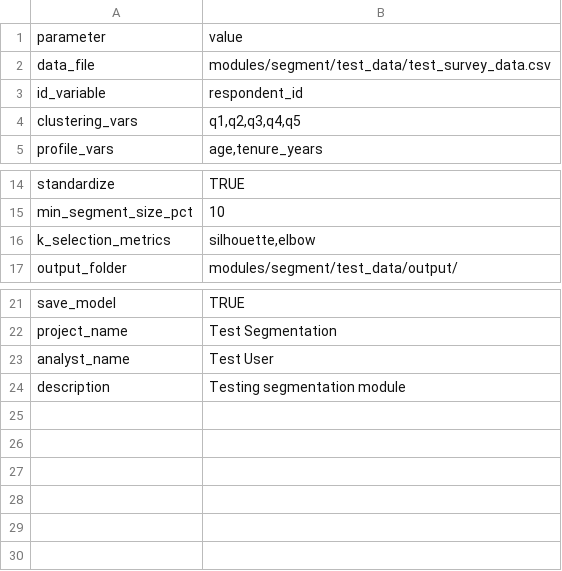
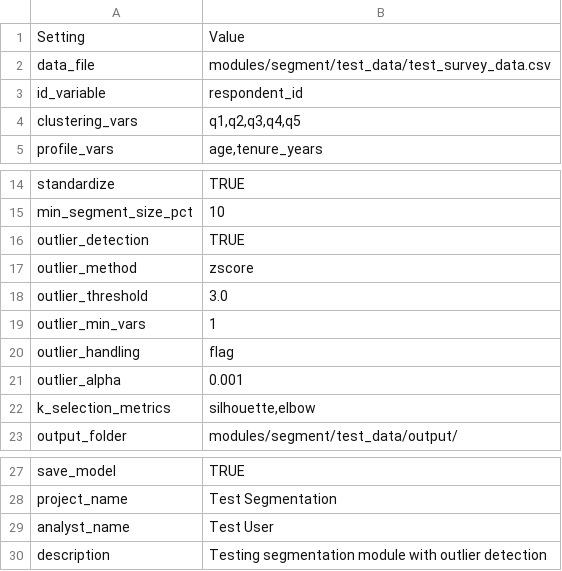
Before and after one commit to DuncanRBrett/Turas, a CSV file: modules/segment/test_data/test_segment_config.csv, drawn as a sheet; only a part is shown, gaps mark what is left out.

```diff
--- a/modules/segment/test_data/test_segment_config.csv
+++ b/modules/segment/test_data/test_segment_config.csv
@@ -1,2 +1,2 @@
-parameter,value
+Setting,Value
 data_file,modules/segment/test_data/test_survey_data.csv
@@ -15,2 +15,8 @@ standardize,TRUE
 min_segment_size_pct,10
+outlier_detection,TRUE
+outlier_method,zscore
+outlier_threshold,3.0
+outlier_min_vars,1
+outlier_handling,flag
+outlier_alpha,0.001
 k_selection_metrics,"silhouette,elbow"
@@ -23,2 +29,2 @@ project_name,Test Segmentation
 analyst_name,Test User
-description,Testing segmentation module
+description,Testing segmentation module with outlier detection
```
Also changed, not shown: 7 other files.
